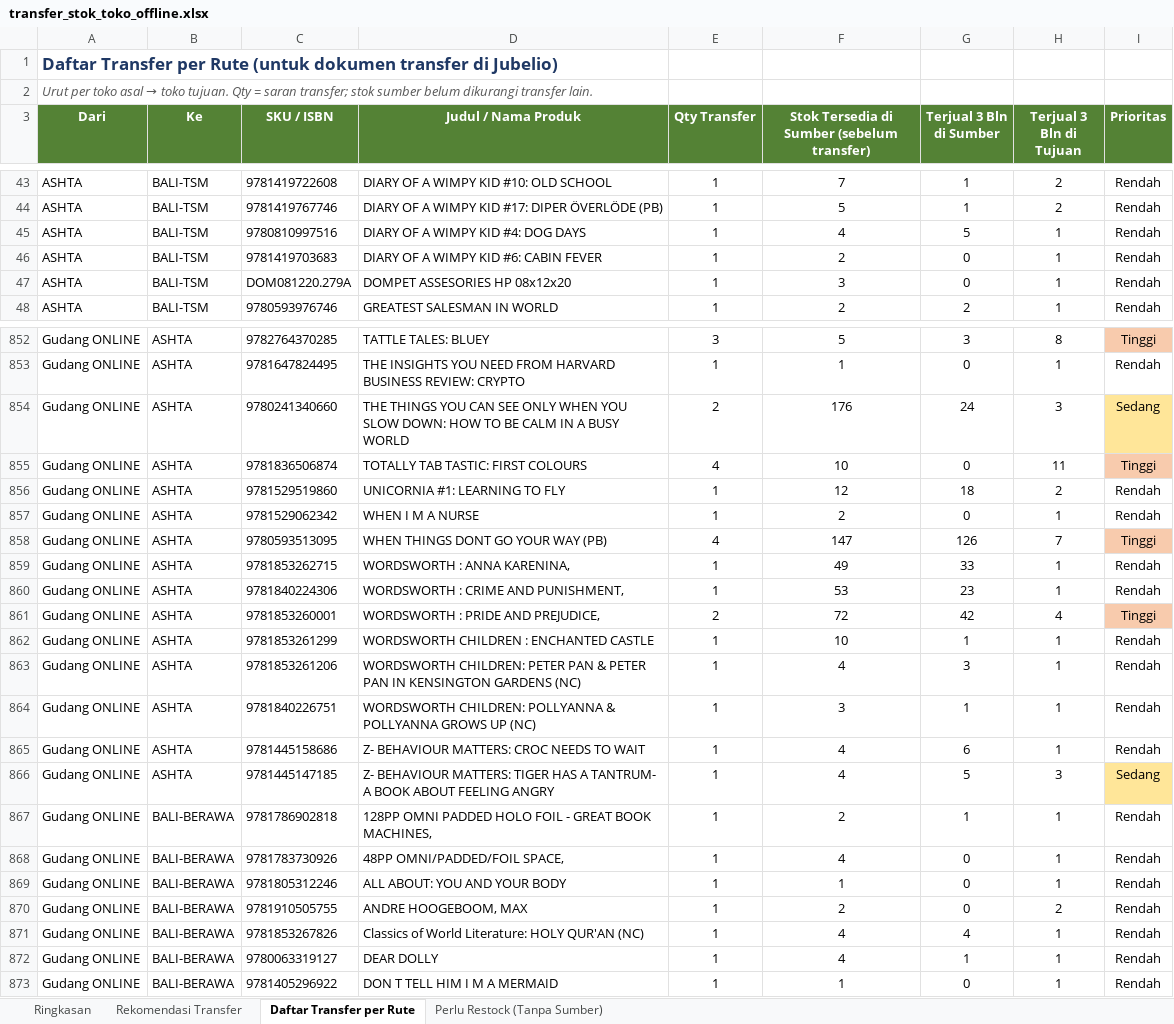
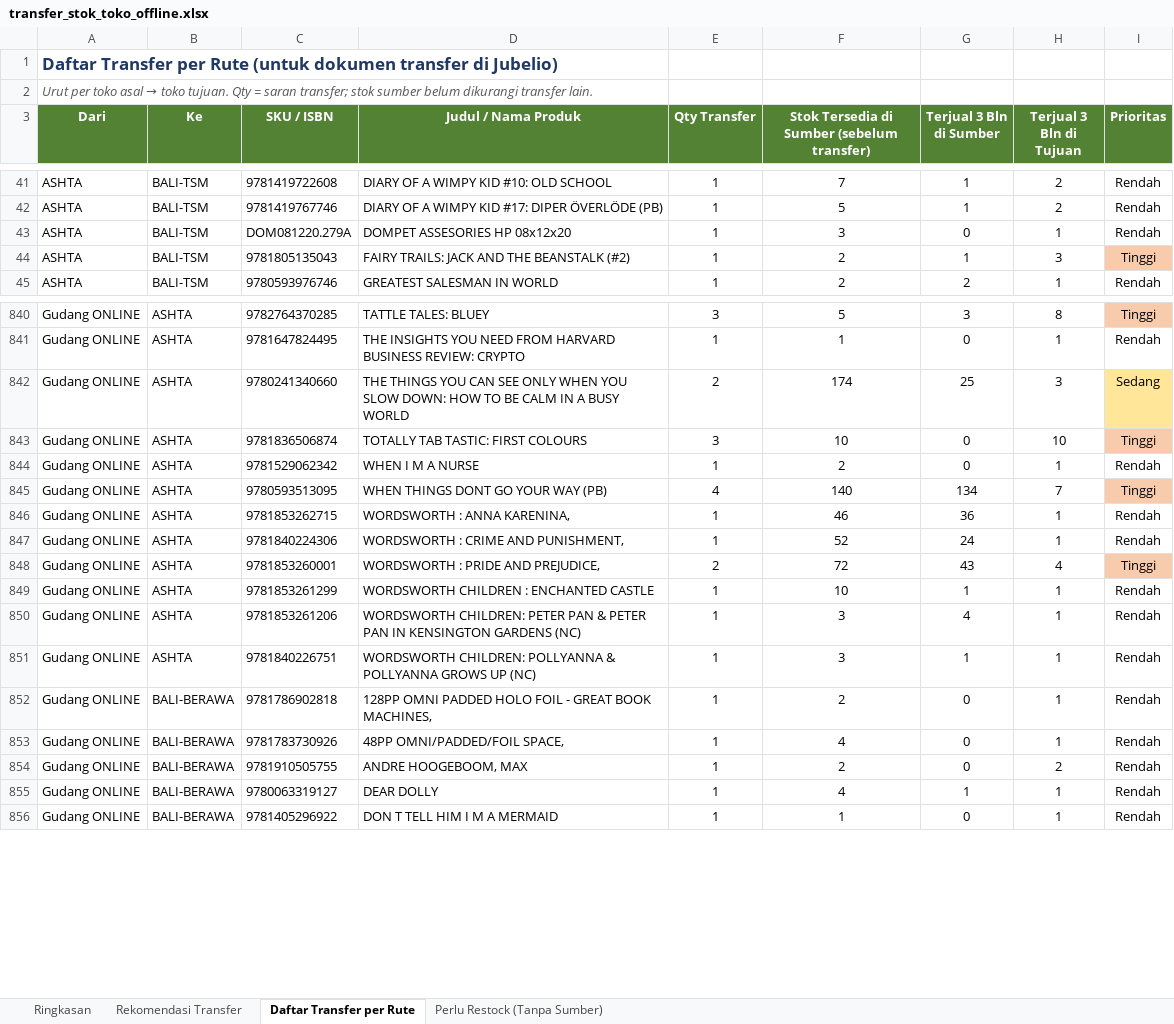
Before and after one commit to stevetsurface/sinar-starbooks-sales, an Excel workbook: data/transfer_stok_toko_offline.xlsx, sheet Daftar Transfer per Rute, drawn as a sheet; only a part is shown, gaps mark what is left out; values as stored, in another font and other column widths than the file's, no borders; removed rows and columns are numbered as before the commit, all else as after; the diff covers the shown part only; the diff names each change by its address in the sheet, - before the commit and + after, or states it on an @@ line.

```diff
--- a/data/transfer_stok_toko_offline.xlsx (sheet Daftar Transfer per Rute)
+++ b/data/transfer_stok_toko_offline.xlsx (sheet Daftar Transfer per Rute)
-row 45: ASHTA | BALI-TSM | 9780810997516 | DIARY OF A WIMPY KID #4: DOG DAYS | 1 | 4 | 5 | 1 | Rendah
-row 46: ASHTA | BALI-TSM | 9781419703683 | DIARY OF A WIMPY KID #6: CABIN FEVER | 1 | 2 | 0 | 1 | Rendah
+row 44: ASHTA | BALI-TSM | 9781805135043 | FAIRY TRAILS: JACK AND THE BEANSTALK (#2) | 1 | 2 | 1 | 3 | Tinggi
-F842: 176
+F842: 174
-G842 (Terjual 3 Bln di Sumber): 24
+G842 (Terjual 3 Bln di Sumber): 25
-E843 (Qty Transfer): 4
+E843 (Qty Transfer): 3
-H843 (Terjual 3 Bln di Tujuan): 11
+H843 (Terjual 3 Bln di Tujuan): 10
-row 856: Gudang ONLINE | ASHTA | 9781529519860 | UNICORNIA #1: LEARNING TO FLY | 1 | 12 | 18 | 2 | Rendah
-F845: 147
+F845: 140
-G845 (Terjual 3 Bln di Sumber): 126
+G845 (Terjual 3 Bln di Sumber): 134
-F846: 49
+F846: 46
-G846 (Terjual 3 Bln di Sumber): 33
+G846 (Terjual 3 Bln di Sumber): 36
-F847: 53
+F847: 52
-G847 (Terjual 3 Bln di Sumber): 23
+G847 (Terjual 3 Bln di Sumber): 24
-G848 (Terjual 3 Bln di Sumber): 42
+G848 (Terjual 3 Bln di Sumber): 43
-F850: 4
+F850: 3
-G850 (Terjual 3 Bln di Sumber): 3
+G850 (Terjual 3 Bln di Sumber): 4
-row 865: Gudang ONLINE | ASHTA | 9781445158686 | Z- BEHAVIOUR MATTERS: CROC NEEDS TO WAIT | 1 | 4 | 6 | 1 | Rendah
-row 866: Gudang ONLINE | ASHTA | 9781445147185 | Z- BEHAVIOUR MATTERS: TIGER HAS A TANTRUM- A BOOK ABOUT FEELING ANGRY | 1 | 4 | 5 | 3 | Sedang
-G852 (Terjual 3 Bln di Sumber): 1
+G852 (Terjual 3 Bln di Sumber): 0
-row 869: Gudang ONLINE | BALI-BERAWA | 9781805312246 | ALL ABOUT: YOU AND YOUR BODY | 1 | 1 | 0 | 1 | Rendah
-row 871: Gudang ONLINE | BALI-BERAWA | 9781853267826 | Classics of World Literature: HOLY QUR'AN (NC) | 1 | 4 | 4 | 1 | Rendah
```
Also changed, not shown: 72 added rows, 84 removed rows, 172 edited cells and cell formats elsewhere in this sheet, sheet Rekomendasi Transfer, sheet Perlu Restock (Tanpa Sumber), sheet Ringkasan, 41 other files.
